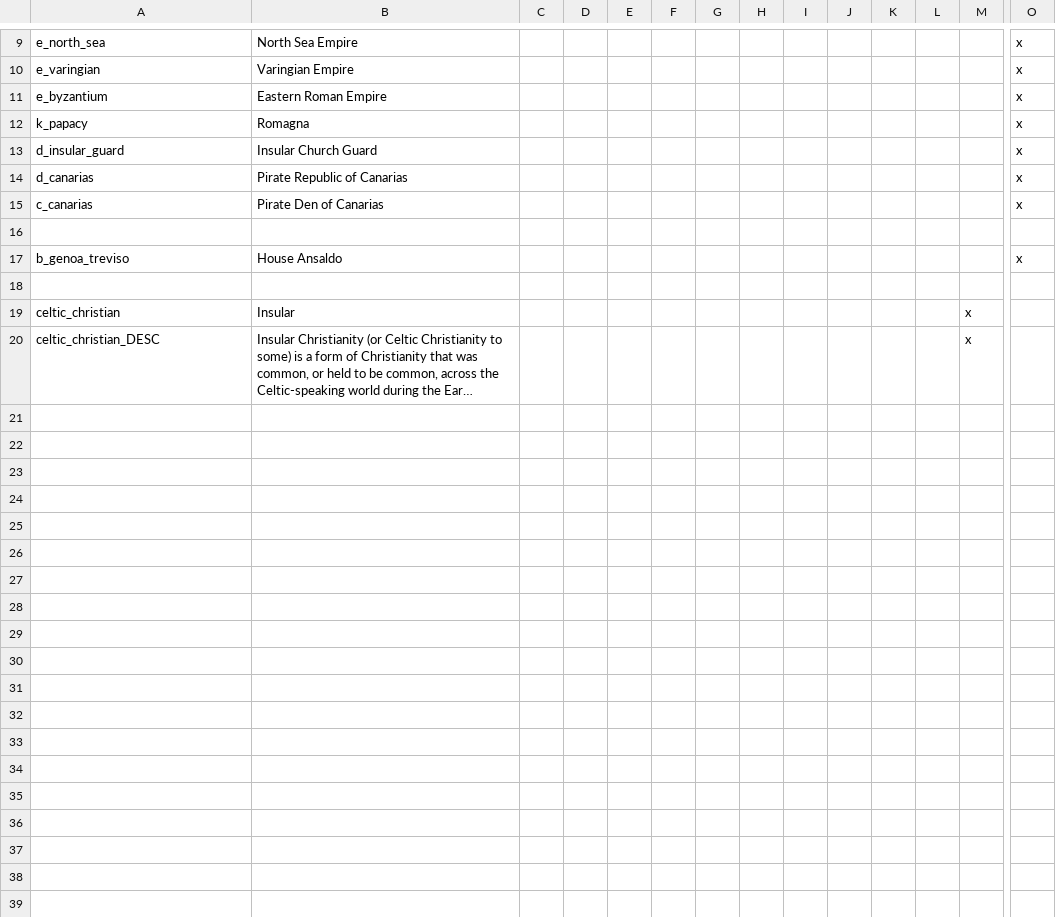
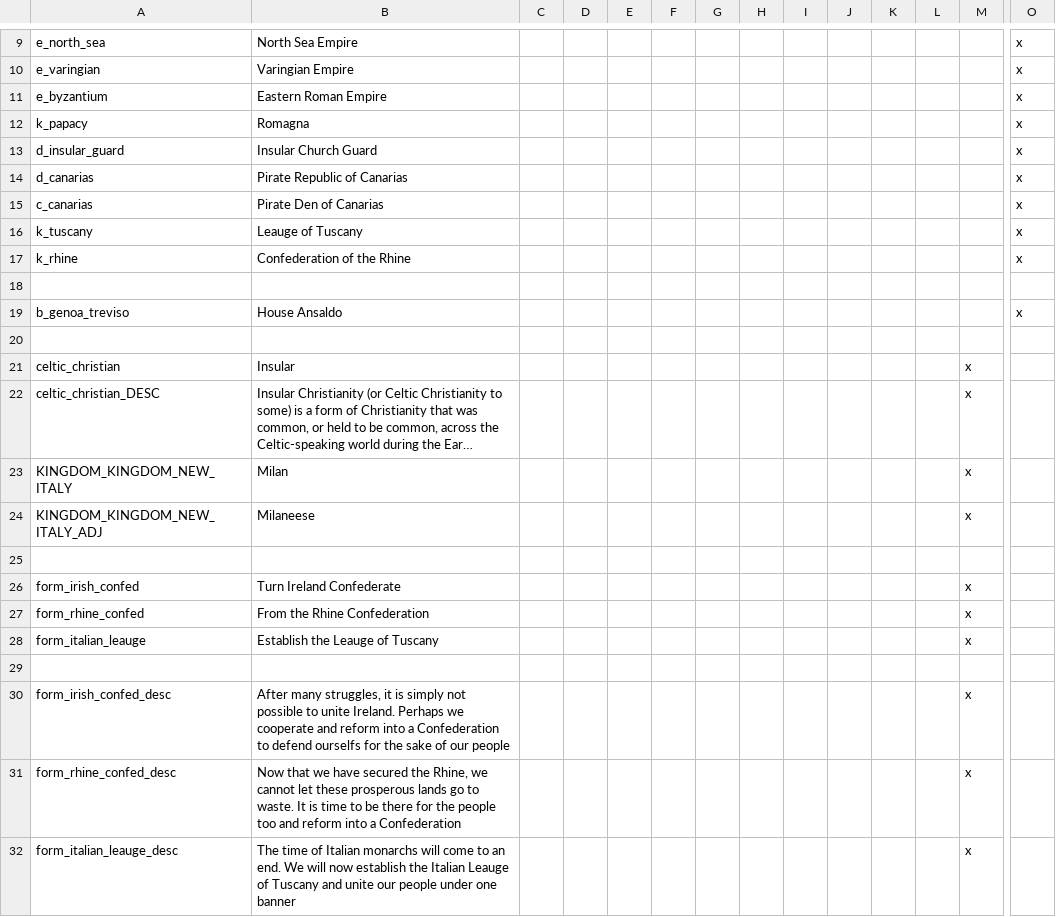
Before and after one commit to Archidemos/extradecisions, a CSV file: localisation/custom_nations.csv, drawn as a sheet; only a part is shown, gaps mark what is left out; long unchanged cells end in …; rows hold the shown columns only; the diff names each change by its address in the sheet, - before the commit and + after, or states it on an @@ line.

```diff
--- a/localisation/custom_nations.csv
+++ b/localisation/custom_nations.csv
+row 16: k_tuscany | Leauge of Tuscany |  |  |  |  |  |  |  |  |  |  |  | x
+row 17: k_rhine | Confederation of the Rhine |  |  |  |  |  |  |  |  |  |  |  | x
+row 23: KINGDOM_KINGDOM_NEW_ITALY | Milan |  |  |  |  |  |  |  |  |  |  | x
+row 24: KINGDOM_KINGDOM_NEW_ITALY_ADJ | Milaneese |  |  |  |  |  |  |  |  |  |  | x
+row 25: (empty)
+row 26: form_irish_confed | Turn Ireland Confederate |  |  |  |  |  |  |  |  |  |  | x
+row 27: form_rhine_confed | From the Rhine Confederation |  |  |  |  |  |  |  |  |  |  | x
+row 28: form_italian_leauge | Establish the Leauge of Tuscany |  |  |  |  |  |  |  |  |  |  | x
+row 29: (empty)
+row 30: form_irish_confed_desc | After many struggles, it is simply not possible to unite Ireland. Perhaps we cooperate and reform into a Confederation to defend ourselfs for the sake of our people |  |  |  |  |  |  |  |  |  |  | x
+row 31: form_rhine_confed_desc | Now that we have secured the Rhine, we cannot let these prosperous lands go to waste. It is time to be there for the people too and reform into a Confederation |  |  |  |  |  |  |  |  |  |  | x
+row 32: form_italian_leauge_desc | The time of Italian monarchs will come to an end. We will now establish the Italian Leauge of Tuscany and unite our people under one banner |  |  |  |  |  |  |  |  |  |  | x
```
Also changed, not shown: localisation/custom_buildings.csv, localisation/govdesi.csv, 20 other files.
